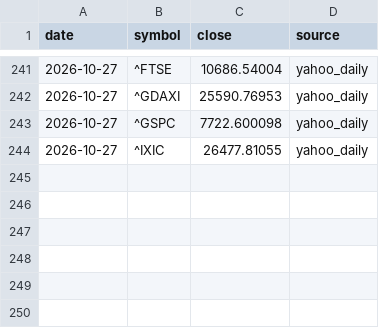
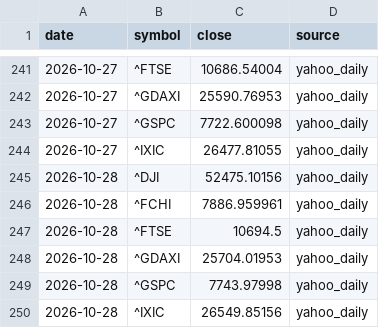
Before and after one commit to DylanWang95/StkReport_GB, a CSV file: data/historical_closes.csv, drawn as a sheet; only a part is shown, gaps mark what is left out; the diff names each change by its address in the sheet, - before the commit and + after, or states it on an @@ line.

```diff
--- a/data/historical_closes.csv
+++ b/data/historical_closes.csv
+row 245: 2026-10-28 | ^DJI | 52475.10156 | yahoo_daily
+row 246: 2026-10-28 | ^FCHI | 7886.959961 | yahoo_daily
+row 247: 2026-10-28 | ^FTSE | 10694.5 | yahoo_daily
+row 248: 2026-10-28 | ^GDAXI | 25704.01953 | yahoo_daily
+row 249: 2026-10-28 | ^GSPC | 7743.97998 | yahoo_daily
+row 250: 2026-10-28 | ^IXIC | 26549.85156 | yahoo_daily
```
